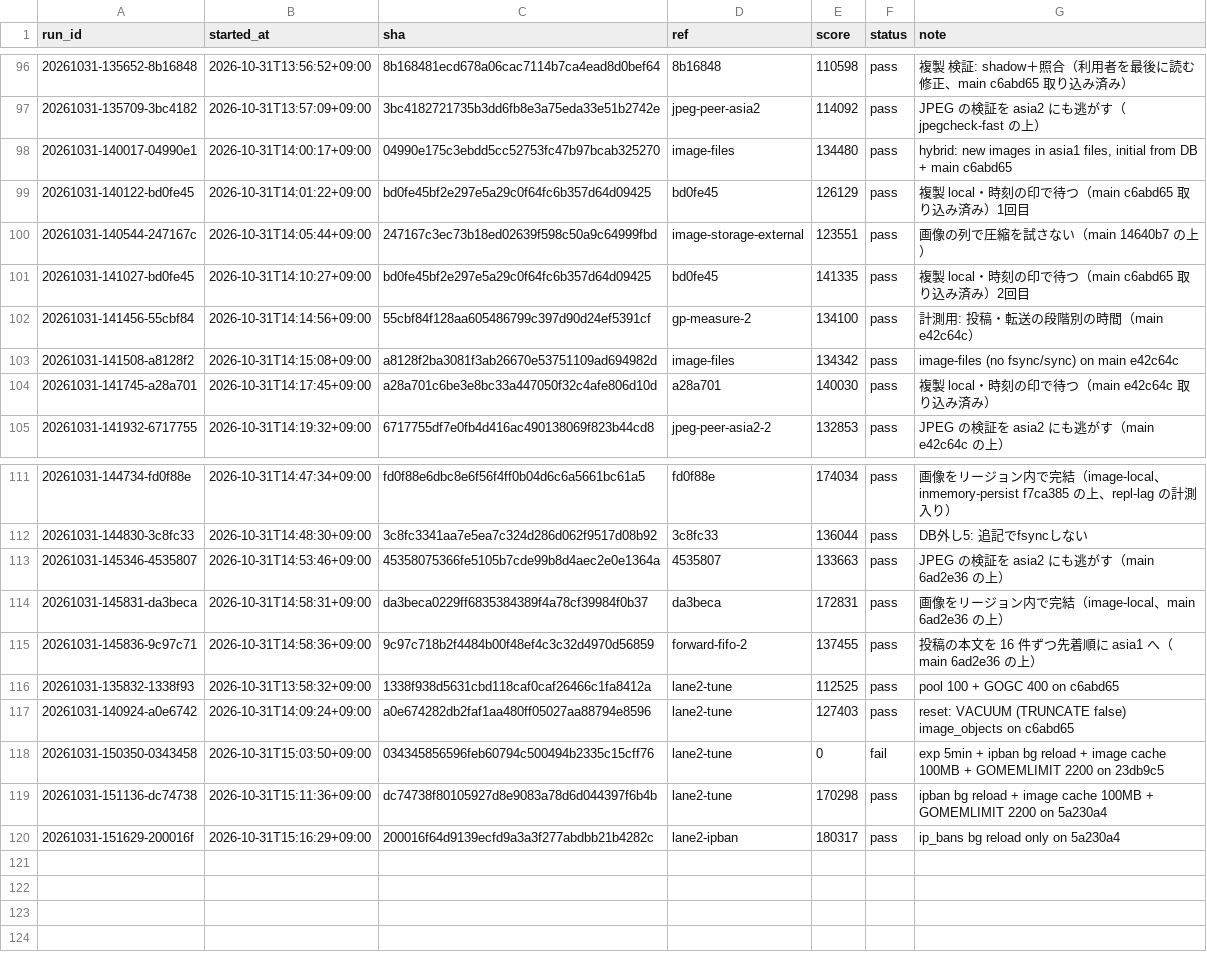
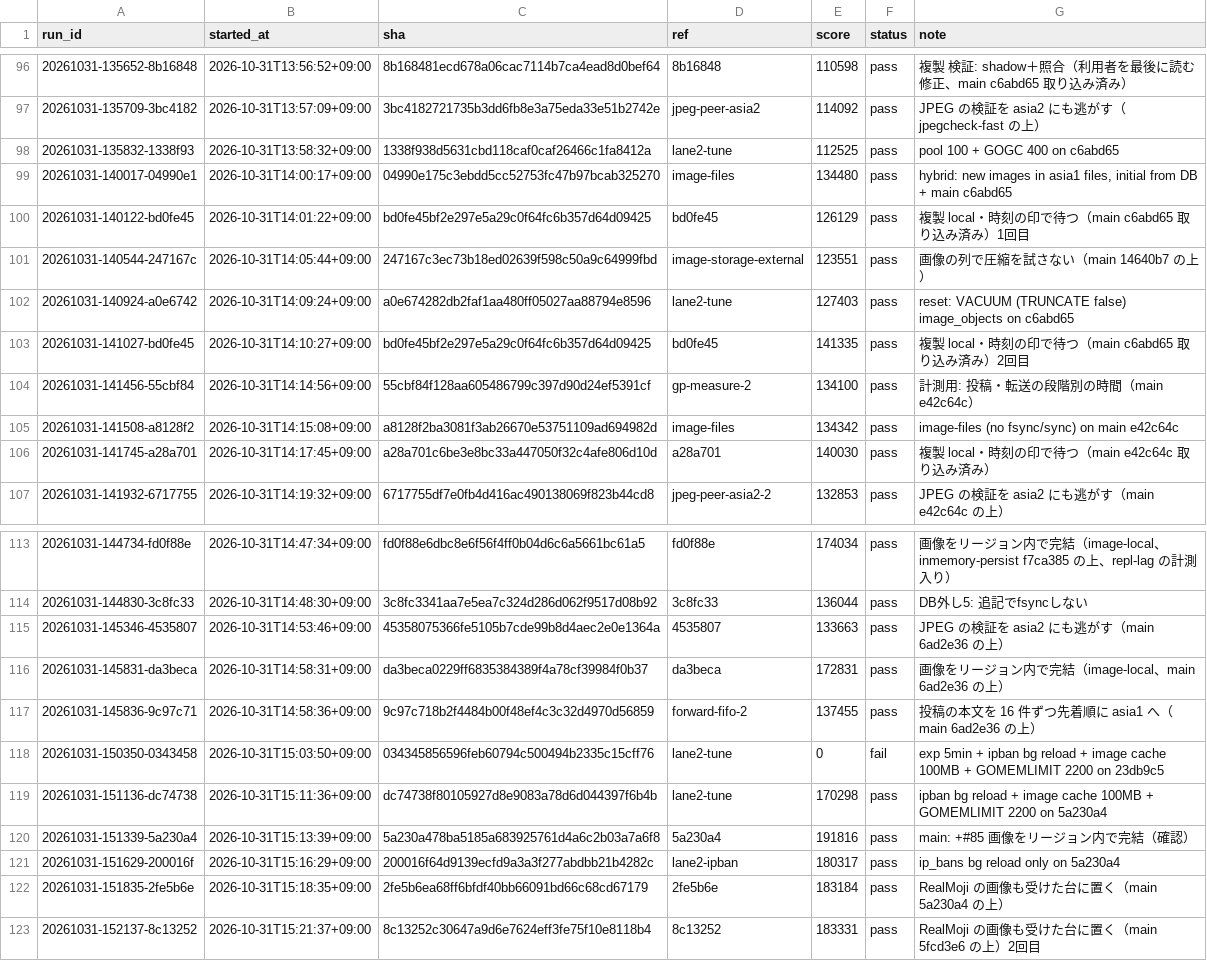
Before and after one commit to tmokmss/isucon-2026, a TSV file: runs/history.tsv, drawn as a sheet; only a part is shown, gaps mark what is left out.

```diff
--- a/runs/history.tsv
+++ b/runs/history.tsv
@@ -97,2 +97,3 @@ run_id	started_at	sha	ref	score	status	note
 20261031-135709-3bc4182	2026-10-31T13:57:09+09:00	3bc4182721735b3dd6fb8e3a75eda33e51b2742e	jpeg-peer-asia2	114092	pass	JPEG の検証を asia2 にも逃がす（jpegcheck-fast の上）
+20261031-135832-1338f93	2026-10-31T13:58:32+09:00	1338f938d5631cbd118caf0caf26466c1fa8412a	lane2-tune	112525	pass	pool 100 + GOGC 400 on c6abd65
 20261031-140017-04990e1	2026-10-31T14:00:17+09:00	04990e175c3ebdd5cc52753fc47b97bcab325270	image-files	134480	pass	hybrid: new images in asia1 files, initial from DB + main c6abd65
@@ -100,2 +101,3 @@ run_id	started_at	sha	ref	score	status	note
 20261031-140544-247167c	2026-10-31T14:05:44+09:00	247167c3ec73b18ed02639f598c50a9c64999fbd	image-storage-external	123551	pass	画像の列で圧縮を試さない（main 14640b7 の上）
+20261031-140924-a0e6742	2026-10-31T14:09:24+09:00	a0e674282db2faf1aa480ff05027aa88794e8596	lane2-tune	127403	pass	reset: VACUUM (TRUNCATE false) image_objects on c6abd65
 20261031-141027-bd0fe45	2026-10-31T14:10:27+09:00	bd0fe45bf2e297e5a29c0f64fc6b357d64d09425	bd0fe45	141335	pass	複製 local・時刻の印で待つ（main c6abd65 取り込み済み）2回目
@@ -115,6 +117,7 @@ run_id	started_at	sha	ref	score	status	note
 20261031-145836-9c97c71	2026-10-31T14:58:36+09:00	9c97c718b2f4484b00f48ef4c3c32d4970d56859	forward-fifo-2	137455	pass	投稿の本文を 16 件ずつ先着順に asia1 へ（main 6ad2e36 の上）
-20261031-135832-1338f93	2026-10-31T13:58:32+09:00	1338f938d5631cbd118caf0caf26466c1fa8412a	lane2-tune	112525	pass	pool 100 + GOGC 400 on c6abd65
-20261031-140924-a0e6742	2026-10-31T14:09:24+09:00	a0e674282db2faf1aa480ff05027aa88794e8596	lane2-tune	127403	pass	reset: VACUUM (TRUNCATE false) image_objects on c6abd65
 20261031-150350-0343458	2026-10-31T15:03:50+09:00	034345856596feb60794c500494b2335c15cff76	lane2-tune	0	fail	exp 5min + ipban bg reload + image cache 100MB + GOMEMLIMIT 2200 on 23db9c5
 20261031-151136-dc74738	2026-10-31T15:11:36+09:00	dc74738f80105927d8e9083a78d6d044397f6b4b	lane2-tune	170298	pass	ipban bg reload + image cache 100MB + GOMEMLIMIT 2200 on 5a230a4
+20261031-151339-5a230a4	2026-10-31T15:13:39+09:00	5a230a478ba5185a683925761d4a6c2b03a7a6f8	5a230a4	191816	pass	main: +#85 画像をリージョン内で完結（確認）
 20261031-151629-200016f	2026-10-31T15:16:29+09:00	200016f64d9139ecfd9a3a3f277abdbb21b4282c	lane2-ipban	180317	pass	ip_bans bg reload only on 5a230a4
+20261031-151835-2fe5b6e	2026-10-31T15:18:35+09:00	2fe5b6ea68ff6bfdf40bb66091bd66c68cd67179	2fe5b6e	183184	pass	RealMoji の画像も受けた台に置く（main 5a230a4 の上）
+20261031-152137-8c13252	2026-10-31T15:21:37+09:00	8c13252c30647a9d6e7624eff3fe75f10e8118b4	8c13252	183331	pass	RealMoji の画像も受けた台に置く（main 5fcd3e6 の上）2回目
```
Also changed, not shown: 44 other files.
